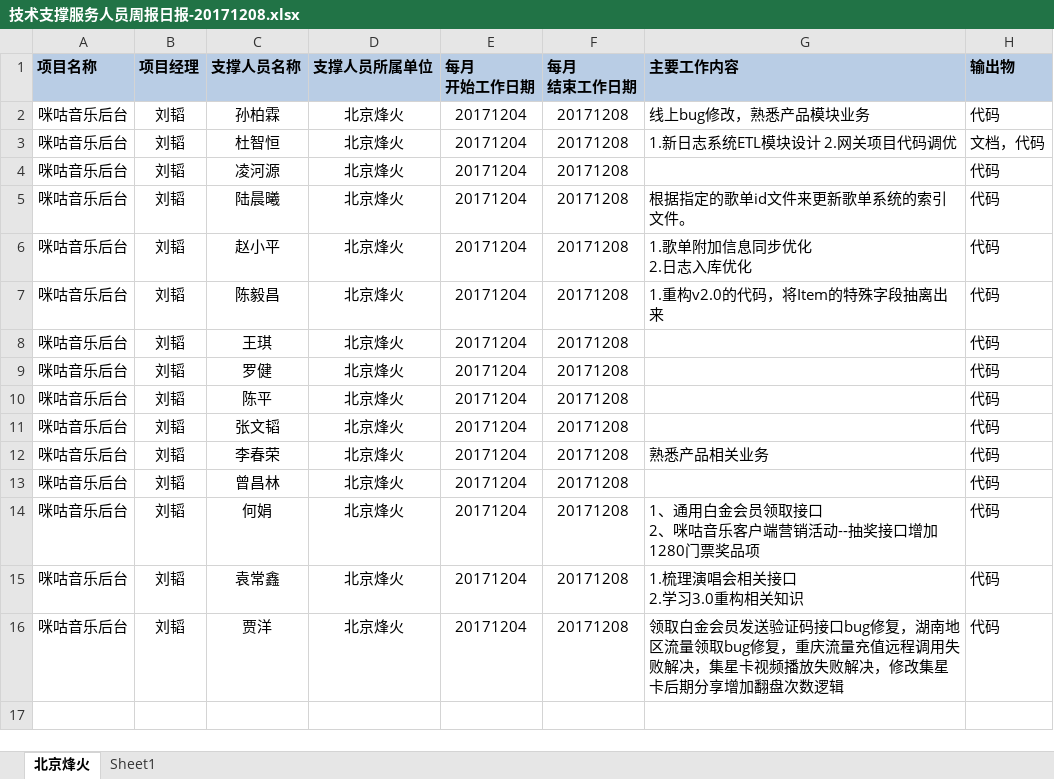
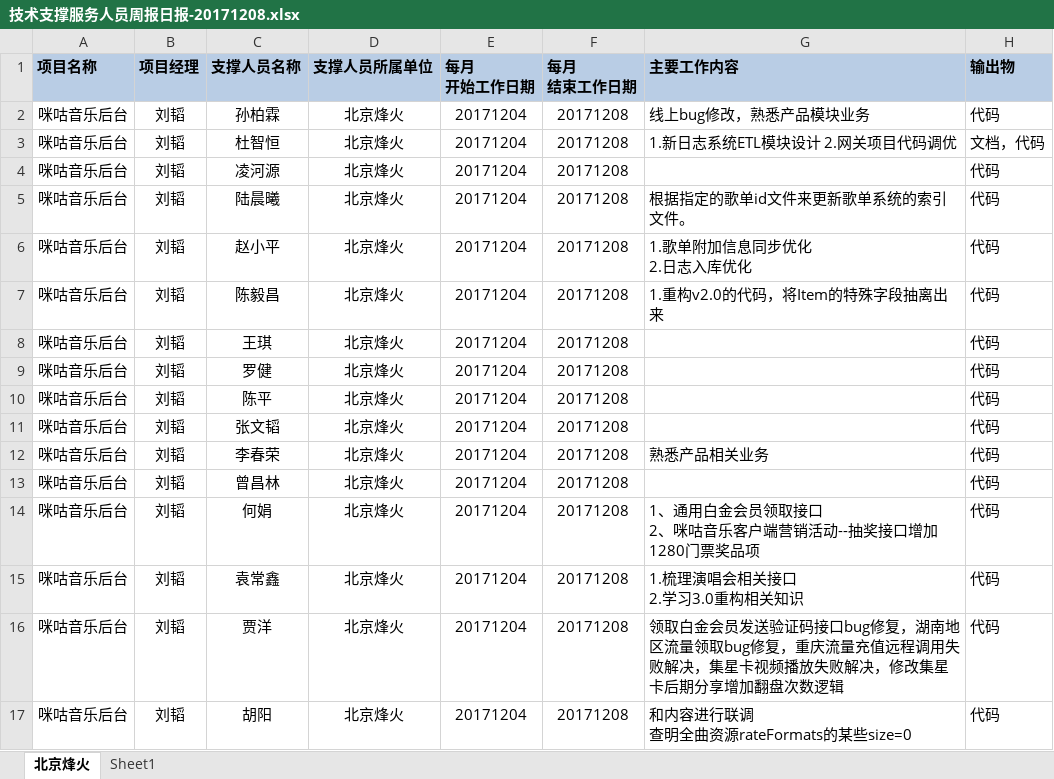
Before and after one commit to just-forking/weekReport, an Excel workbook: 20171208周报/技术支撑服务人员周报日报-20171208.xlsx, sheet 北京烽火, drawn as a sheet; values as stored, in another font and other column widths than the file's, no borders; ↵ is a line break in a cell; the diff names each change by its address in the sheet, - before the commit and + after, or states it on an @@ line.

```diff
--- a/20171208周报/技术支撑服务人员周报日报-20171208.xlsx (sheet 北京烽火)
+++ b/20171208周报/技术支撑服务人员周报日报-20171208.xlsx (sheet 北京烽火)
+row 17: 咪咕音乐后台 | 刘韬 | 胡阳 | 北京烽火 | 20171204 | 20171208 | 和内容进行联调 ↵ 查明全曲资源rateFormats的某些size=0 | 代码
```
Also changed, not shown: 20171215周报/技术支撑服务人员周报日报-20171215.xlsx, 20171222周报/技术支撑服务人员周报日报-20171222.xlsx, 1 other file.
